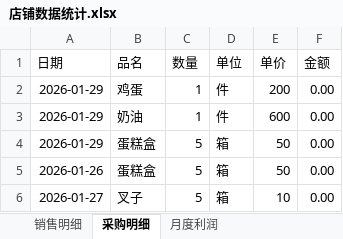
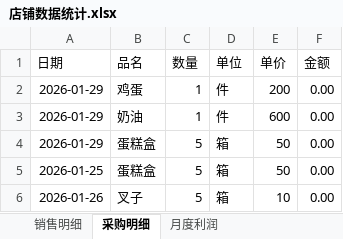
Before and after one commit to junzhou7355608/shop, an Excel workbook: src/render-data/店铺数据统计.xlsx, sheet 采购明细, drawn as a sheet; values as stored, in another font and other column widths than the file's, no borders; the diff names each change by its address in the sheet, - before the commit and + after, or states it on an @@ line.

Commit message:
feat: 更新日期处理逻辑以支持 Excel 序列号转换

```diff
--- a/src/render-data/店铺数据统计.xlsx (sheet 采购明细)
+++ b/src/render-data/店铺数据统计.xlsx (sheet 采购明细)
-A5 (日期): 2026-01-26
+A5 (日期): 2026-01-25
-A6 (日期): 2026-01-27
+A6 (日期): 2026-01-26
```
Also changed, not shown: sheet 销售明细, sheet 月度利润, src/render-template/店铺数据统计-模板.xlsx, 3 other files.
